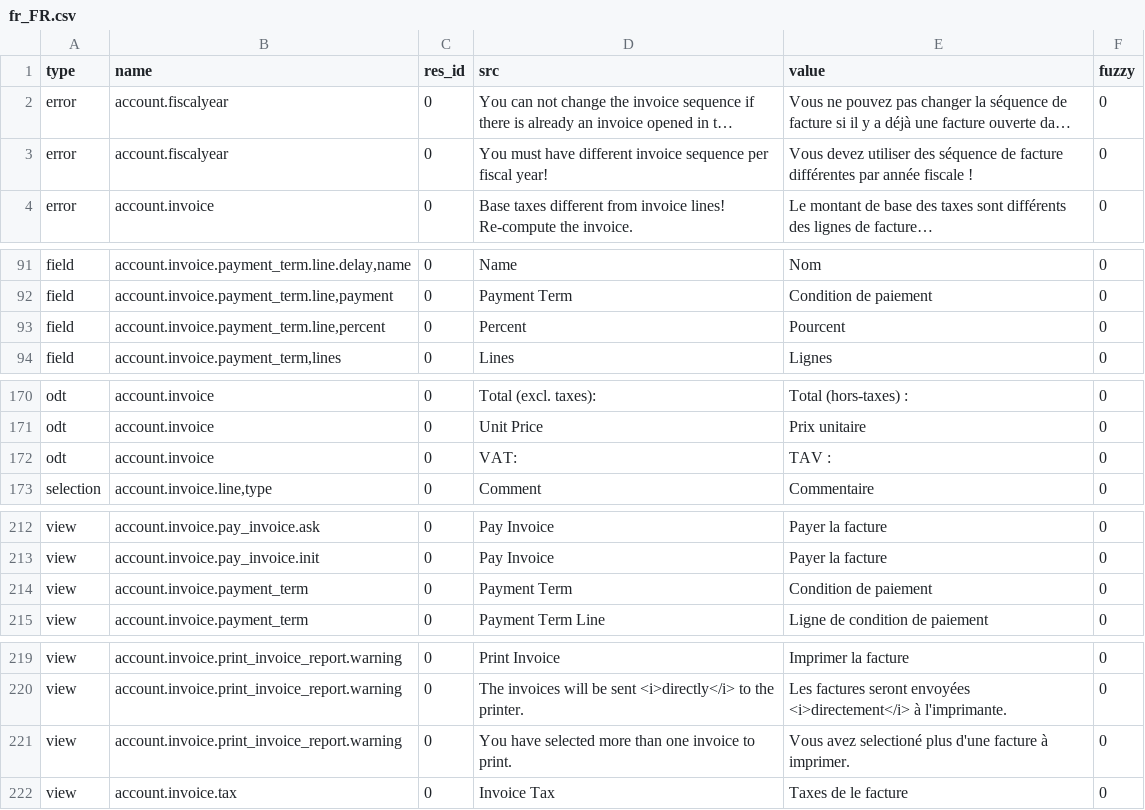
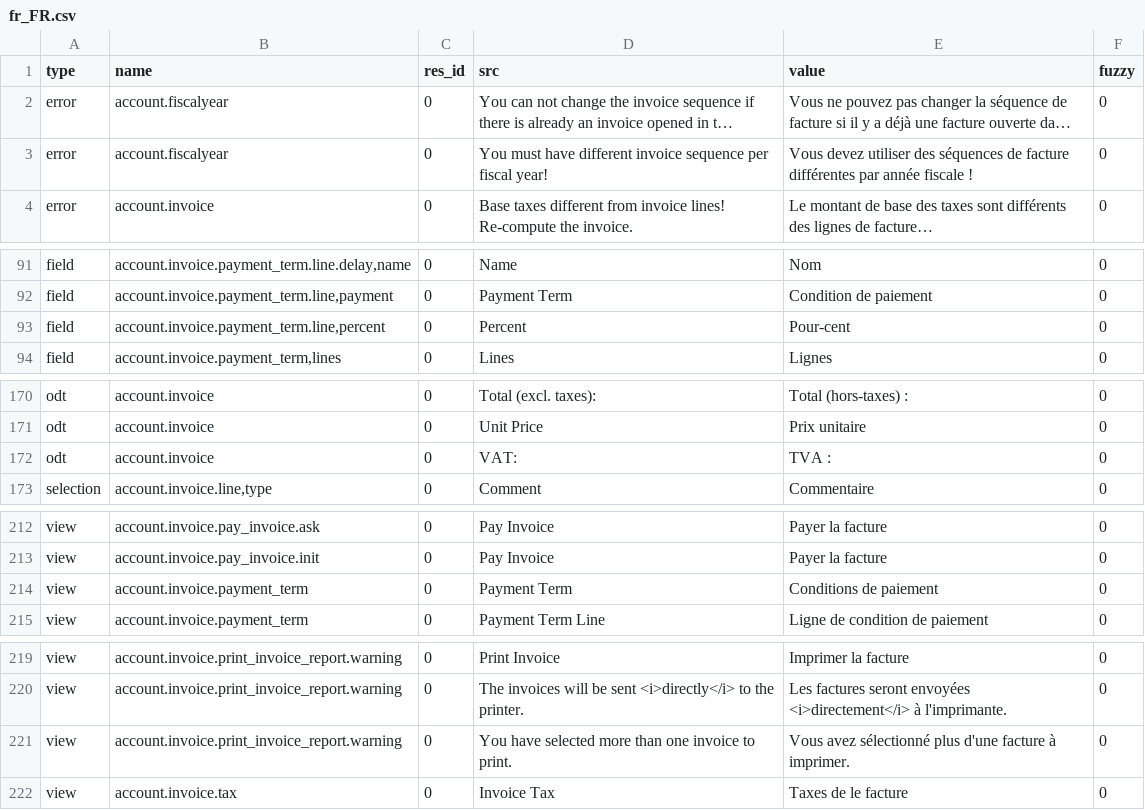
Before and after one commit to coopengo/account_invoice, a CSV file: fr_FR.csv, drawn as a sheet; only a part is shown, gaps mark what is left out; long unchanged cells end in …; the diff covers the shown part only; the diff names each change by its address in the sheet, - before the commit and + after, or states it on an @@ line.

```diff
--- a/fr_FR.csv
+++ b/fr_FR.csv
-E3 (value): …utiliser des séquence de facture…
+E3 (value): …utiliser des séquences de facture…
-E93 (value): Pourcent
+E93 (value): Pour-cent
-E172 (value): TAV :
+E172 (value): TVA :
-E214 (value): Condition de paiement
+E214 (value): Conditions de paiement
-E221 (value): Vous avez selectioné plus d'une…
+E221 (value): Vous avez sélectionné plus d'une…
```
Also changed, not shown: 9 edited cells elsewhere in this file.
